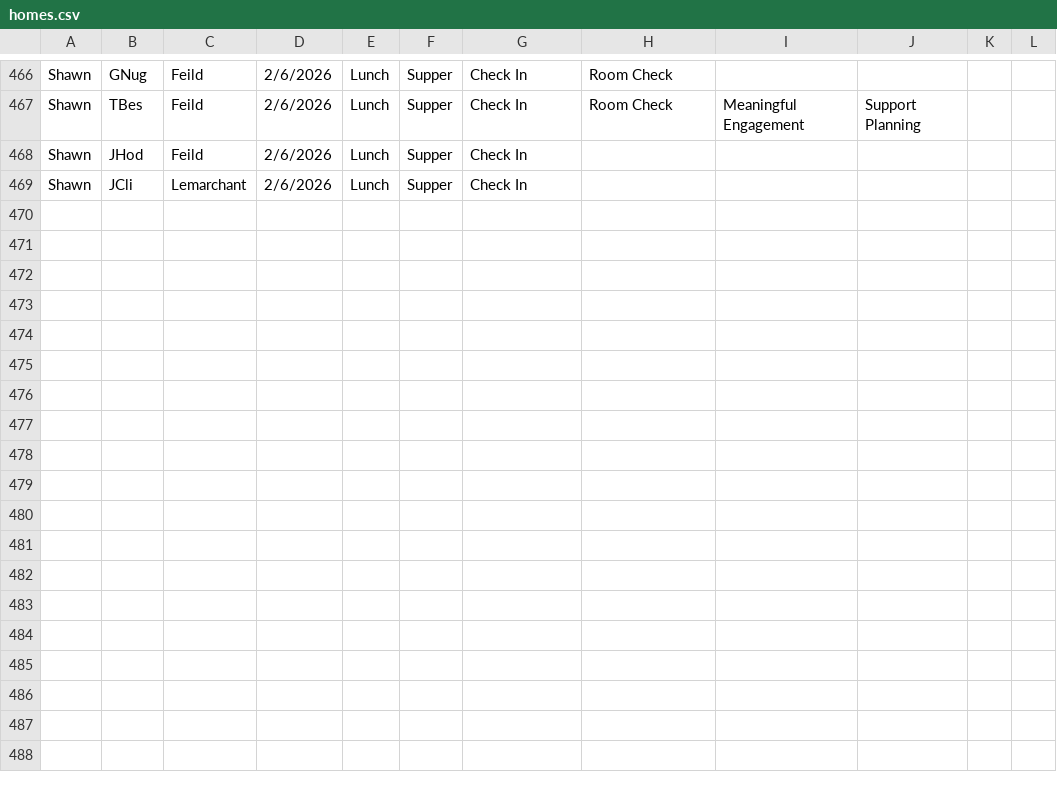
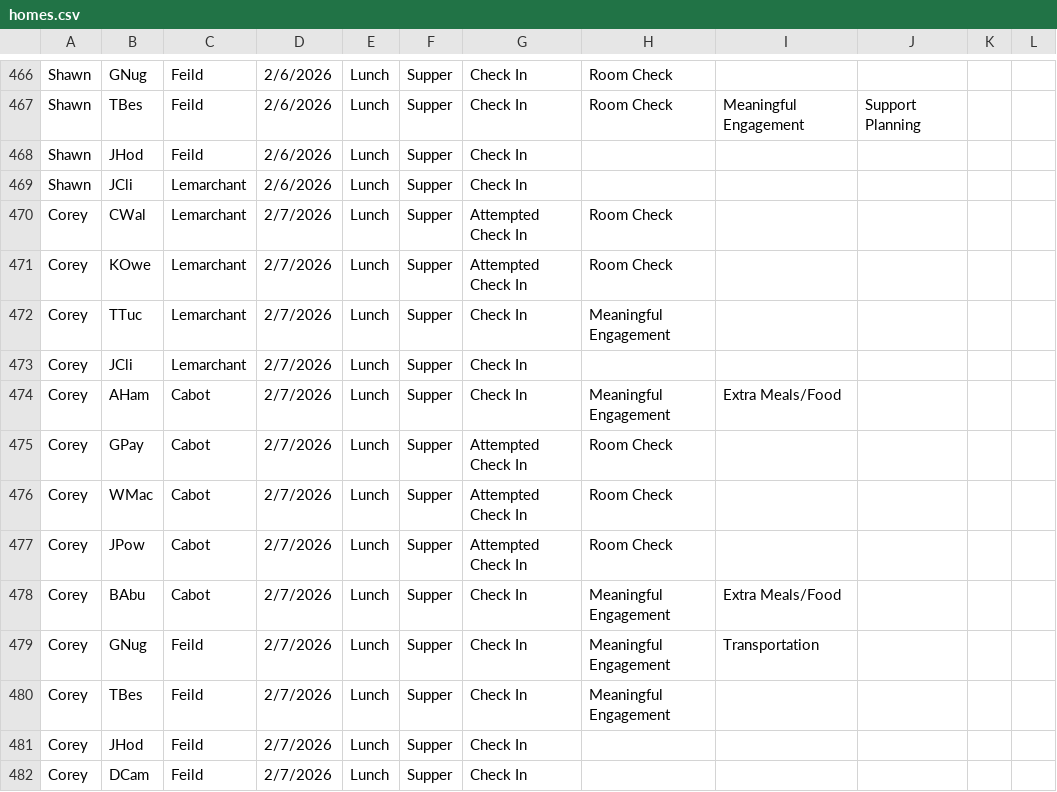
Before and after one commit to rcahill-code/homes-live, a CSV file: data/homes.csv, drawn as a sheet; only a part is shown, gaps mark what is left out; the diff names each change by its address in the sheet, - before the commit and + after, or states it on an @@ line.

```diff
--- a/data/homes.csv
+++ b/data/homes.csv
+row 470: Corey | CWal | Lemarchant | 2/7/2026 | Lunch | Supper | Attempted Check In | Room Check
+row 471: Corey | KOwe | Lemarchant | 2/7/2026 | Lunch | Supper | Attempted Check In | Room Check
+row 472: Corey | TTuc | Lemarchant | 2/7/2026 | Lunch | Supper | Check In | Meaningful Engagement
+row 473: Corey | JCli | Lemarchant | 2/7/2026 | Lunch | Supper | Check In
+row 474: Corey | AHam | Cabot | 2/7/2026 | Lunch | Supper | Check In | Meaningful Engagement | Extra Meals/Food
+row 475: Corey | GPay | Cabot | 2/7/2026 | Lunch | Supper | Attempted Check In | Room Check
+row 476: Corey | WMac | Cabot | 2/7/2026 | Lunch | Supper | Attempted Check In | Room Check
+row 477: Corey | JPow | Cabot | 2/7/2026 | Lunch | Supper | Attempted Check In | Room Check
+row 478: Corey | BAbu | Cabot | 2/7/2026 | Lunch | Supper | Check In | Meaningful Engagement | Extra Meals/Food
+row 479: Corey | GNug | Feild | 2/7/2026 | Lunch | Supper | Check In | Meaningful Engagement | Transportation
+row 480: Corey | TBes | Feild | 2/7/2026 | Lunch | Supper | Check In | Meaningful Engagement
+row 481: Corey | JHod | Feild | 2/7/2026 | Lunch | Supper | Check In
+row 482: Corey | DCam | Feild | 2/7/2026 | Lunch | Supper | Check In
```
